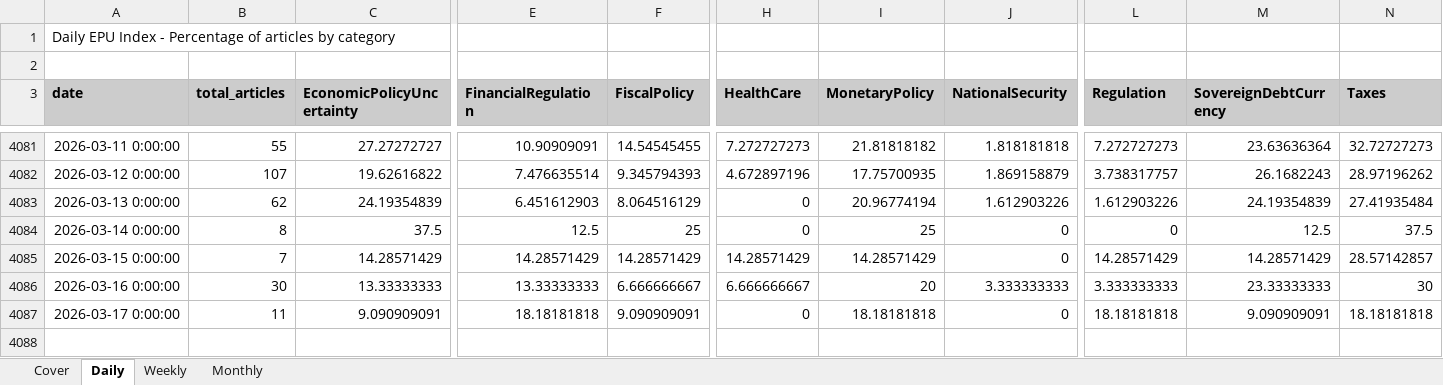
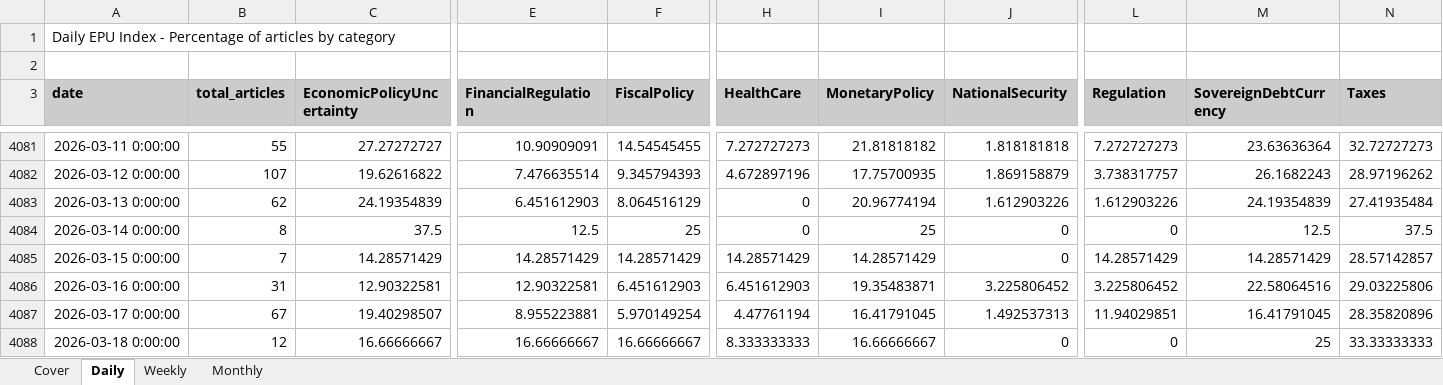
Before and after one commit to adentler1/MonitoringMexico, an Excel workbook: Mexican_EPUs.xlsx, sheet Daily, drawn as a sheet; only a part is shown, gaps mark what is left out; values as stored, in another font and other column widths than the file's, no borders; rows hold the shown columns only; the diff covers the shown part only; the diff names each change by its address in the sheet, - before the commit and + after, or states it on an @@ line.

```diff
--- a/Mexican_EPUs.xlsx (sheet Daily)
+++ b/Mexican_EPUs.xlsx (sheet Daily)
-B4086 (total_articles): 30
+B4086 (total_articles): 31
-C4086 (EconomicPolicyUncertainty): 13.33333333
+C4086 (EconomicPolicyUncertainty): 12.90322581
-E4086 (FinancialRegulation): 13.33333333
+E4086 (FinancialRegulation): 12.90322581
-F4086 (FiscalPolicy): 6.666666667
+F4086 (FiscalPolicy): 6.451612903
-H4086 (HealthCare): 6.666666667
+H4086 (HealthCare): 6.451612903
-I4086 (MonetaryPolicy): 20
+I4086 (MonetaryPolicy): 19.35483871
-J4086 (NationalSecurity): 3.333333333
+J4086 (NationalSecurity): 3.225806452
-L4086 (Regulation): 3.333333333
+L4086 (Regulation): 3.225806452
-M4086 (SovereignDebtCurrency): 23.33333333
+M4086 (SovereignDebtCurrency): 22.58064516
-N4086 (Taxes): 30
+N4086 (Taxes): 29.03225806
-B4087 (total_articles): 11
+B4087 (total_articles): 67
-C4087 (EconomicPolicyUncertainty): 9.090909091
+C4087 (EconomicPolicyUncertainty): 19.40298507
-E4087 (FinancialRegulation): 18.18181818
+E4087 (FinancialRegulation): 8.955223881
-F4087 (FiscalPolicy): 9.090909091
+F4087 (FiscalPolicy): 5.970149254
-H4087 (HealthCare): 0
+H4087 (HealthCare): 4.47761194
-I4087 (MonetaryPolicy): 18.18181818
+I4087 (MonetaryPolicy): 16.41791045
-J4087 (NationalSecurity): 0
+J4087 (NationalSecurity): 1.492537313
-L4087 (Regulation): 18.18181818
+L4087 (Regulation): 11.94029851
-M4087 (SovereignDebtCurrency): 9.090909091
+M4087 (SovereignDebtCurrency): 16.41791045
-N4087 (Taxes): 18.18181818
+N4087 (Taxes): 28.35820896
+row 4088: 2026-03-18 0:00:00 | 12 | 16.66666667 | 16.66666667 | 16.66666667 | 8.333333333 | 16.66666667 | 0 | 0 | 25 | 33.33333333
```
Also changed, not shown: 9 edited cells elsewhere in this sheet, sheet Weekly, sheet Monthly, sheet Cover.
